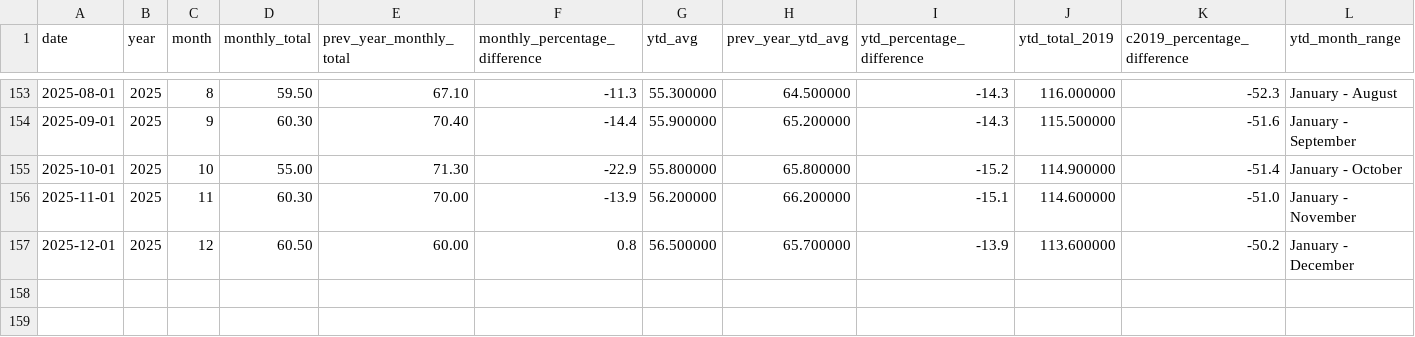
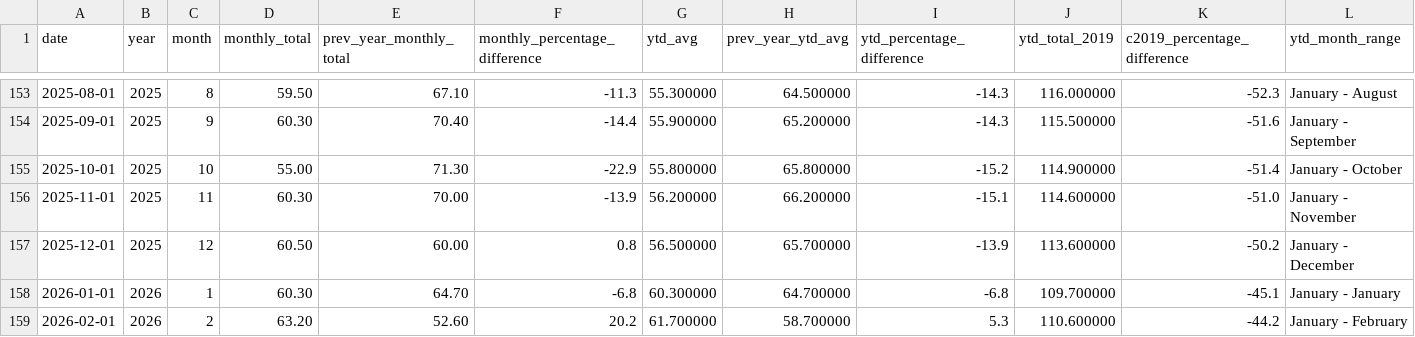
Before and after one commit to ytgov/tourism-indicators, a CSV file: data/vw_kpi_cboc_consumer_confidence.csv, drawn as a sheet; only a part is shown, gaps mark what is left out.

Commit message:
Update exported data

```diff
--- a/data/vw_kpi_cboc_consumer_confidence.csv
+++ b/data/vw_kpi_cboc_consumer_confidence.csv
@@ -157 +157,3 @@ date,year,month,monthly_total,prev_year_monthly_total,monthly_percentage_differe
 2025-12-01,2025,12,60.50,60.00,0.8,56.500000,65.700000,-13.9,113.600000,-50.2,January - December
+2026-01-01,2026,1,60.30,64.70,-6.8,60.300000,64.700000,-6.8,109.700000,-45.1,January - January
+2026-02-01,2026,2,63.20,52.60,20.2,61.700000,58.700000,5.3,110.600000,-44.2,January - February
```
Also changed, not shown: data/vw_bc_vehicle_arrivals_by_license_plate.csv, data/vw_bc_yearly_border_crossings_by_country_of_origin.csv, 7 other files.
